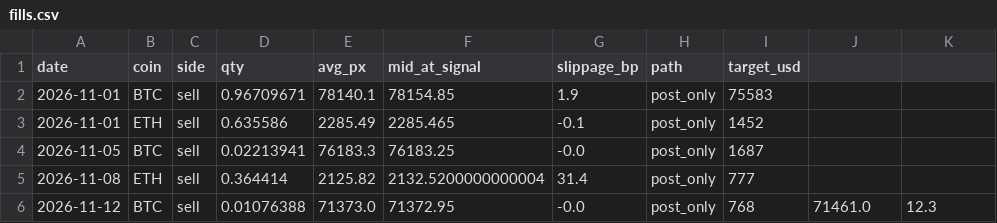
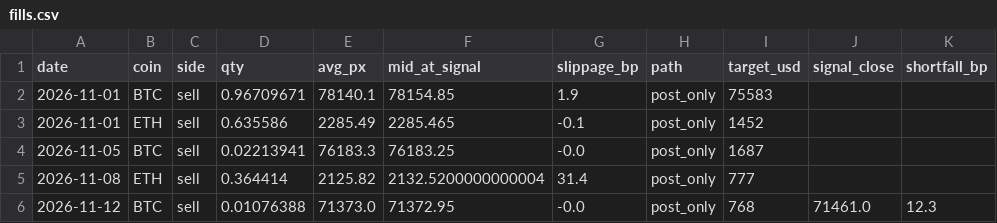
Before and after one commit to rotaservllc/md-trading-dashboard, a CSV file: crypto/fills.csv, drawn as a sheet.

```diff
--- a/crypto/fills.csv
+++ b/crypto/fills.csv
@@ -1,2 +1,2 @@
-date,coin,side,qty,avg_px,mid_at_signal,slippage_bp,path,target_usd
+date,coin,side,qty,avg_px,mid_at_signal,slippage_bp,path,target_usd,signal_close,shortfall_bp
 2026-11-01,BTC,sell,0.96709671,78140.1,78154.85,1.9,post_only,75583
```
Also changed, not shown: 1 other file.
